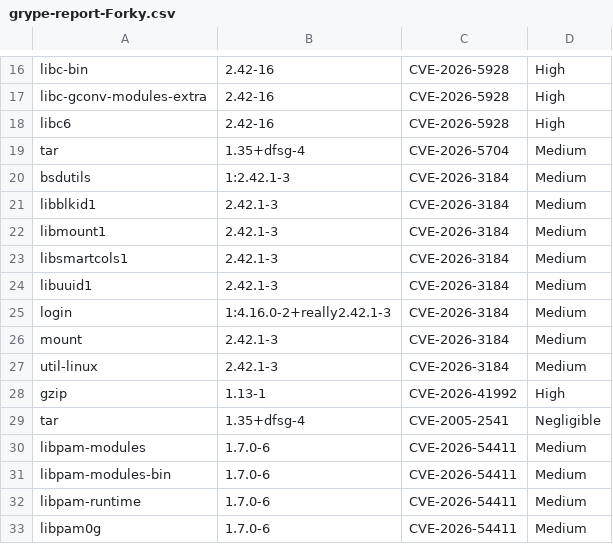
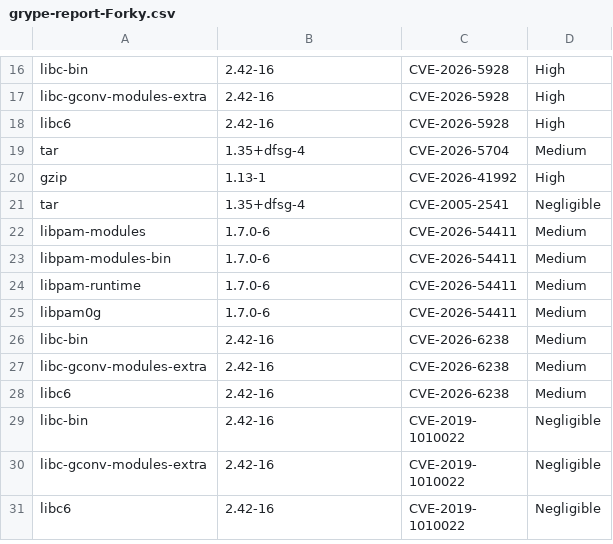
Before and after one commit to AnchorLayer/docker-baseimage-debian, a CSV file: vuln-reports-Forky/grype-report-Forky.csv, drawn as a sheet; only a part is shown, gaps mark what is left out; the shorter side is filled out with more unchanged rows; the diff names each change by its address in the sheet, - before the commit and + after, or states it on an @@ line.

```diff
--- a/vuln-reports-Forky/grype-report-Forky.csv
+++ b/vuln-reports-Forky/grype-report-Forky.csv
-row 20: bsdutils | 1:2.42.1-3 | CVE-2026-3184 | Medium
-row 21: libblkid1 | 2.42.1-3 | CVE-2026-3184 | Medium
-row 22: libmount1 | 2.42.1-3 | CVE-2026-3184 | Medium
-row 23: libsmartcols1 | 2.42.1-3 | CVE-2026-3184 | Medium
-row 24: libuuid1 | 2.42.1-3 | CVE-2026-3184 | Medium
-row 25: login | 1:4.16.0-2+really2.42.1-3 | CVE-2026-3184 | Medium
-row 26: mount | 2.42.1-3 | CVE-2026-3184 | Medium
-row 27: util-linux | 2.42.1-3 | CVE-2026-3184 | Medium
```
Also changed, not shown: 6 other files.
